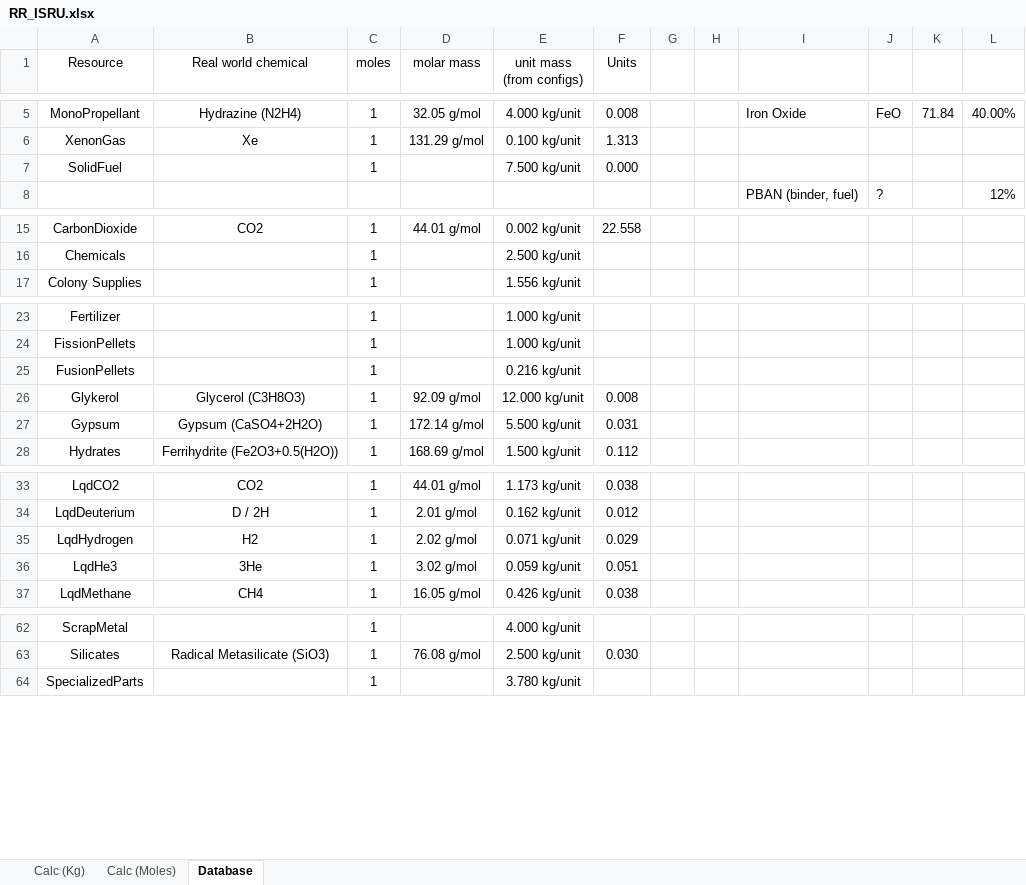
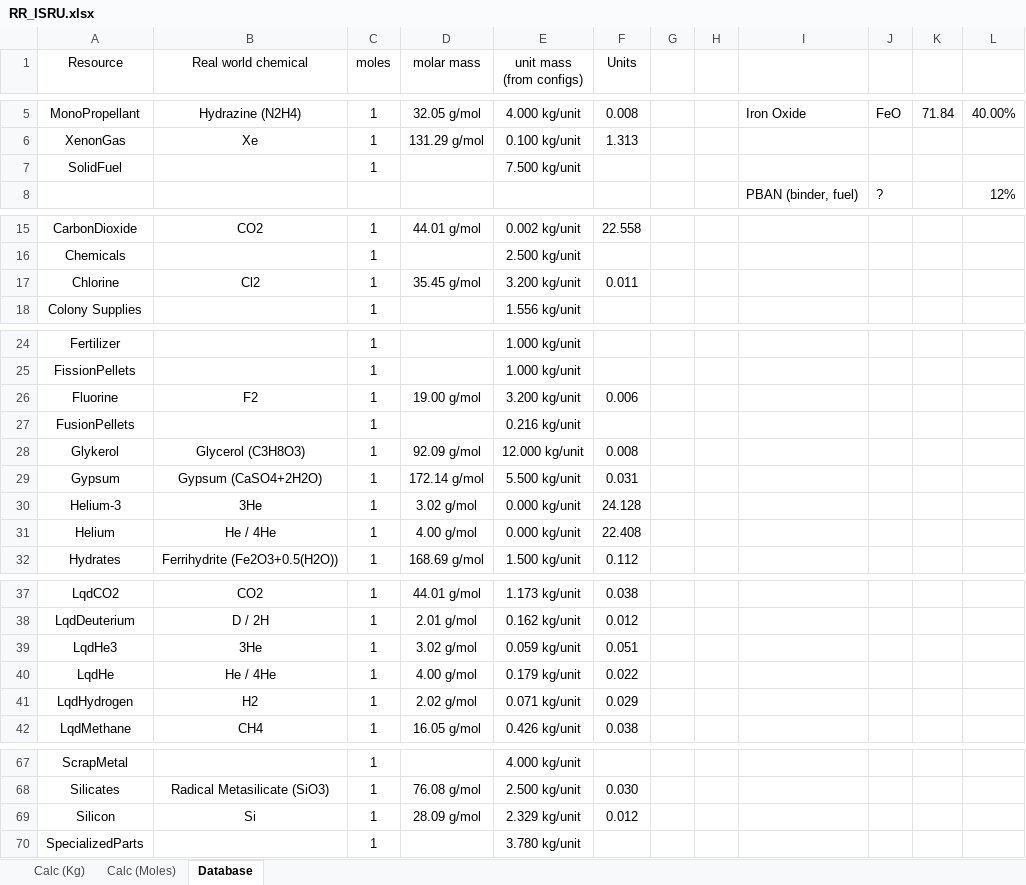
Before and after one commit to JadeOfMaar/RationalResources, an Excel workbook: RR_ISRU.xlsx, sheet Database, drawn as a sheet; only a part is shown, gaps mark what is left out; values as stored, in another font and other column widths than the file's, no borders; the diff covers the shown part only; the diff names each change by its address in the sheet, - before the commit and + after, or states it on an @@ line.

Commit message:
Update RR_ISRU.xlsx

```diff
--- a/RR_ISRU.xlsx (sheet Database)
+++ b/RR_ISRU.xlsx (sheet Database)
-F7 (Units): 0.000
+F7 (Units): (empty)
+row 17: Chlorine | Cl2 | 1 | 35.45 g/mol | 3.200 kg/unit | 0.011
+row 26: Fluorine | F2 | 1 | 19.00 g/mol | 3.200 kg/unit | 0.006
+row 30: Helium-3 | 3He | 1 | 3.02 g/mol | 0.000 kg/unit | 24.128
+row 31: Helium | He / 4He | 1 | 4.00 g/mol | 0.000 kg/unit | 22.408
@@ row 36 moved to row 39: LqdHe3 @@
+row 40: LqdHe | He / 4He | 1 | 4.00 g/mol | 0.179 kg/unit | 0.022
+row 69: Silicon | Si | 1 | 28.09 g/mol | 2.329 kg/unit | 0.012
```
Also changed, not shown: 2 edited cells elsewhere in this sheet, sheet Calc (Kg), formulas that keep their value.
